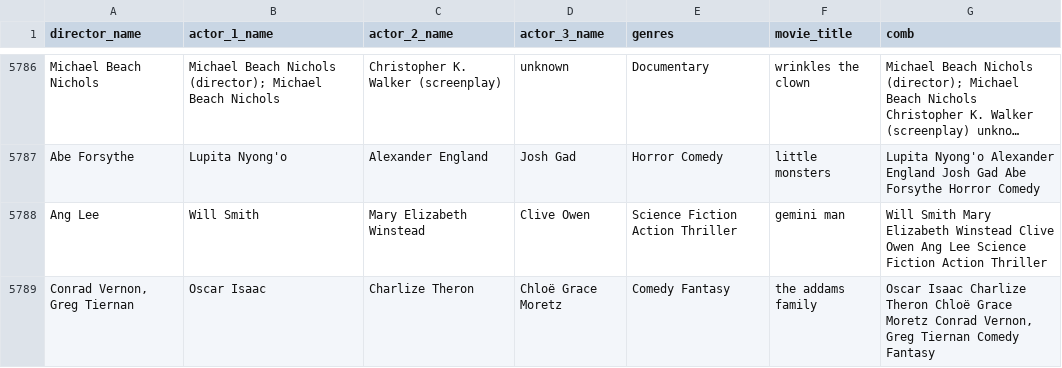
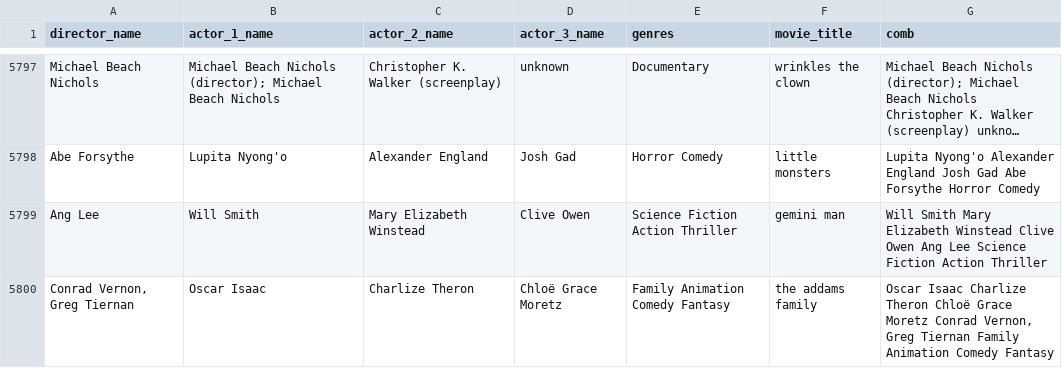
Before and after one commit to vanshikasoni8/Cinematic-compass, a CSV file: datasets/main_data_2020.csv, drawn as a sheet; only a part is shown, gaps mark what is left out; long unchanged cells end in …; the diff covers the shown part only.

```diff
--- a/datasets/main_data_2020.csv
+++ b/datasets/main_data_2020.csv
@@ -5788,2 +5799,2 @@ Abe Forsythe,Lupita Nyong'o,Alexander England,Josh Gad,Horror Comedy,little mons
 Ang Lee,Will Smith,Mary Elizabeth Winstead,Clive Owen,Science Fiction Action Thriller,gemini man,Will Smith Mary Elizabeth Winstead Clive Owen Ang Lee Science Fiction Action Thriller
-"Conrad Vernon, Greg Tiernan",Oscar Isaac,Charlize Theron,Chloë Grace Moretz,Comedy Fantasy,the addams family,"Oscar Isaac Charlize Theron Chloë Grace Moretz Conrad Vernon, Greg Tiernan Comedy Fantasy"
+"Conrad Vernon, Greg Tiernan",Oscar Isaac,Charlize Theron,Chloë Grace Moretz,Family Animation Comedy Fantasy,the addams family,"Oscar Isaac Charlize Theron Chloë Grace Moretz Conrad Vernon, Greg Tiernan Family Animation Comedy Fantasy"
```
Also changed, not shown: 11 added rows and 84 edited cells elsewhere in this file, datasets/main_data.csv, 4 other files.
